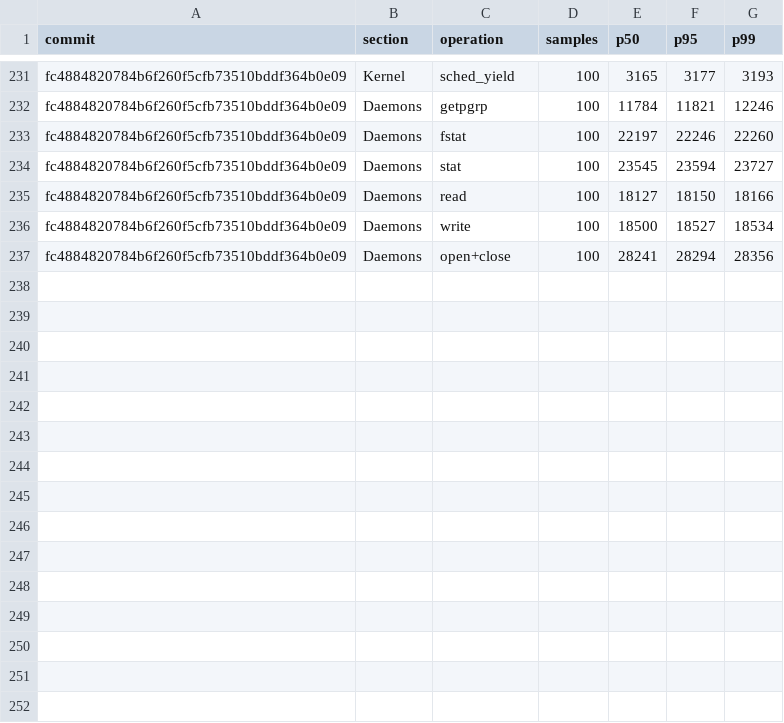
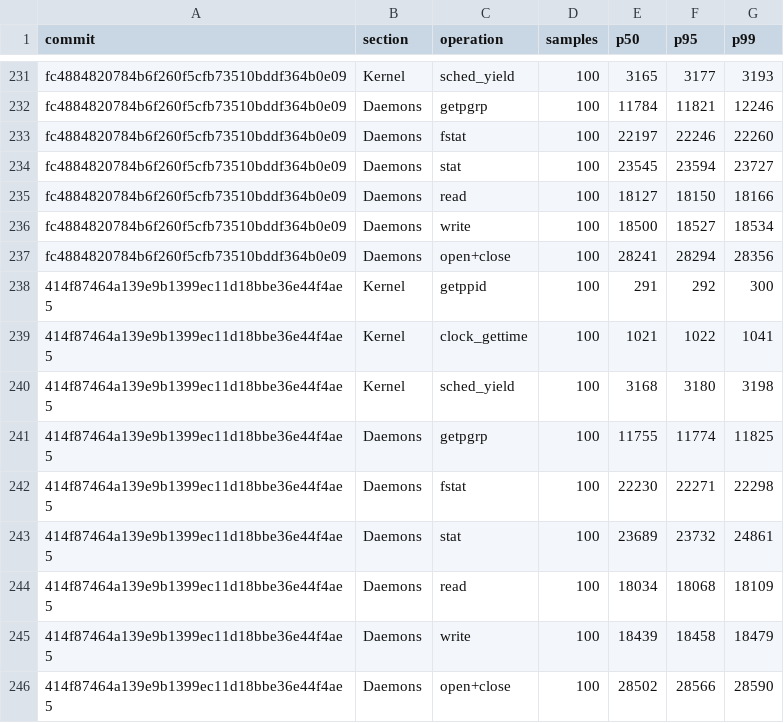
Before and after one commit to nanvix/nanvix, a CSV file: www/bench/data/linux-baremetal/nanvix_bench_syscall_bench_standalone_microvm_X64.csv, drawn as a sheet; only a part is shown, gaps mark what is left out; the diff names each change by its address in the sheet, - before the commit and + after, or states it on an @@ line.

```diff
--- a/www/bench/data/linux-baremetal/nanvix_bench_syscall_bench_standalone_microvm_X64.csv
+++ b/www/bench/data/linux-baremetal/nanvix_bench_syscall_bench_standalone_microvm_X64.csv
+row 238: 414f87464a139e9b1399ec11d18bbe36e44f4ae5 | Kernel | getppid | 100 | 291 | 292 | 300
+row 239: 414f87464a139e9b1399ec11d18bbe36e44f4ae5 | Kernel | clock_gettime | 100 | 1021 | 1022 | 1041
+row 240: 414f87464a139e9b1399ec11d18bbe36e44f4ae5 | Kernel | sched_yield | 100 | 3168 | 3180 | 3198
+row 241: 414f87464a139e9b1399ec11d18bbe36e44f4ae5 | Daemons | getpgrp | 100 | 11755 | 11774 | 11825
+row 242: 414f87464a139e9b1399ec11d18bbe36e44f4ae5 | Daemons | fstat | 100 | 22230 | 22271 | 22298
+row 243: 414f87464a139e9b1399ec11d18bbe36e44f4ae5 | Daemons | stat | 100 | 23689 | 23732 | 24861
+row 244: 414f87464a139e9b1399ec11d18bbe36e44f4ae5 | Daemons | read | 100 | 18034 | 18068 | 18109
+row 245: 414f87464a139e9b1399ec11d18bbe36e44f4ae5 | Daemons | write | 100 | 18439 | 18458 | 18479
+row 246: 414f87464a139e9b1399ec11d18bbe36e44f4ae5 | Daemons | open+close | 100 | 28502 | 28566 | 28590
```
Also changed, not shown: www/bench/data/linux-baremetal/nanvix_bench_snapshot_restore_standalone_microvm_X64.csv, www/bench/data/linux-baremetal/nanvix_bench_vfs_bench_standalone_microvm_X64.csv, 6 other files.
